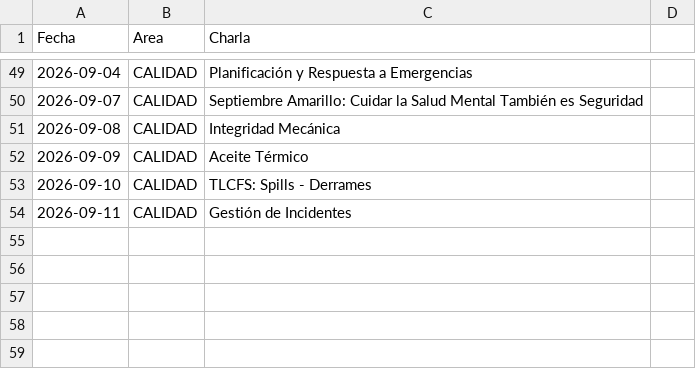
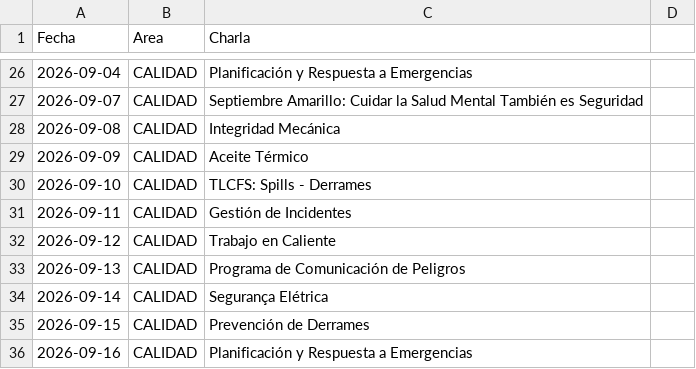
Before and after one commit to steff-1804/registro-asistencia-flask, a CSV file: CHARLAS.csv, drawn as a sheet; only a part is shown, gaps mark what is left out; the diff covers the shown part only; the diff names each change by its address in the sheet, - before the commit and + after, or states it on an @@ line.

```diff
--- a/CHARLAS.csv
+++ b/CHARLAS.csv
+row 32: 2026-09-12 | CALIDAD | Trabajo en Caliente
+row 33: 2026-09-13 | CALIDAD | Programa de Comunicación de Peligros
+row 34: 2026-09-14 | CALIDAD | Segurança Elétrica
+row 35: 2026-09-15 | CALIDAD | Prevención de Derrames
+row 36: 2026-09-16 | CALIDAD | Planificación y Respuesta a Emergencias
```
Also changed, not shown: 23 removed rows elsewhere in this file.
